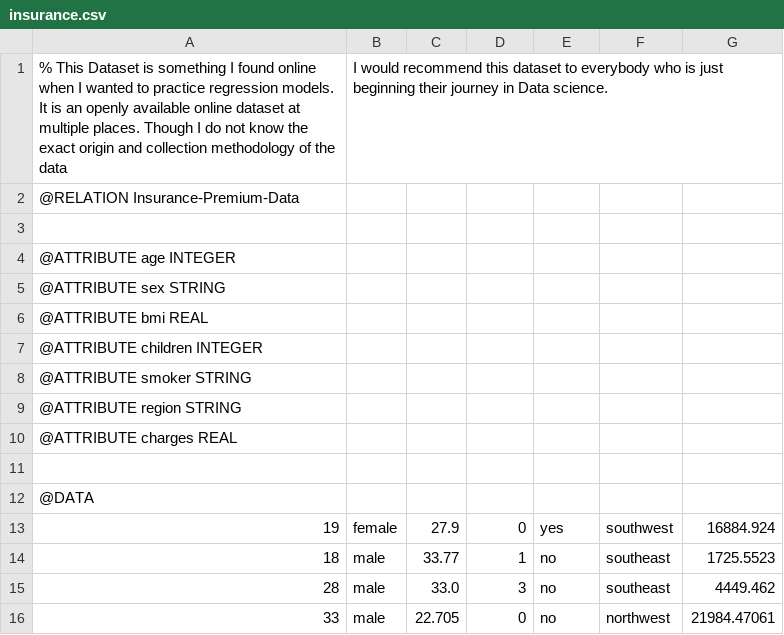
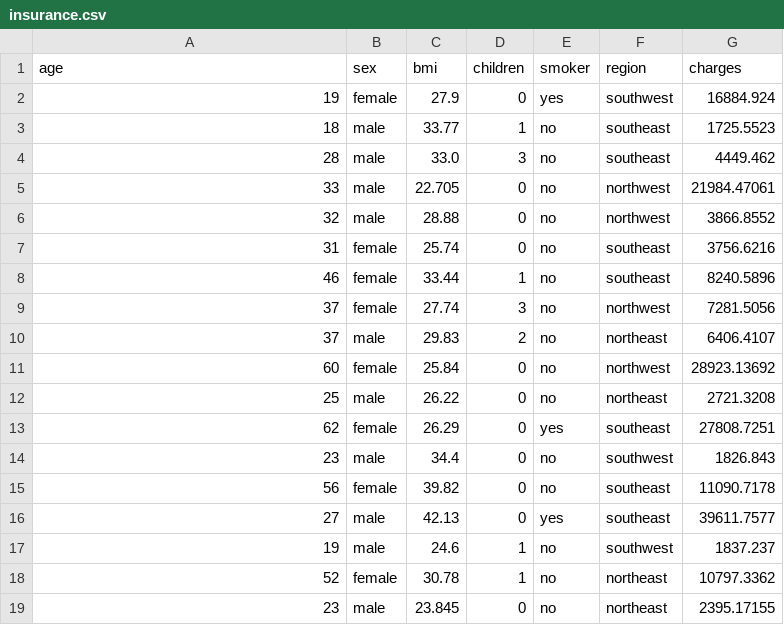
Before and after one commit to mariarosa2026/actividad2, a CSV file: insurance.csv, drawn as a sheet; only a part is shown; the shorter side is filled out with more unchanged rows; removed rows and columns are numbered as before the commit, all else as after; the diff names each change by its address in the sheet, - before the commit and + after, or states it on an @@ line.

Commit message:
Update insurance.csv

```diff
--- a/insurance.csv
+++ b/insurance.csv
-row 1: % This Dataset is something I found online when I wanted to practice regression models. It is an openly available online dataset at multiple places. Though I do not know the exact origin and collection methodology of the data | I would recommend this dataset to everybody who is just beginning their journey in Data science.
-row 2: @RELATION Insurance-Premium-Data
-row 1: (empty)
+row 1: age | sex | bmi | children | smoker | region | charges
-row 4: @ATTRIBUTE age INTEGER
-row 5: @ATTRIBUTE sex STRING
-row 6: @ATTRIBUTE bmi REAL
-row 7: @ATTRIBUTE children INTEGER
-row 8: @ATTRIBUTE smoker STRING
-row 9: @ATTRIBUTE region STRING
-row 10: @ATTRIBUTE charges REAL
-row 11: (empty)
-row 12: @DATA
```
